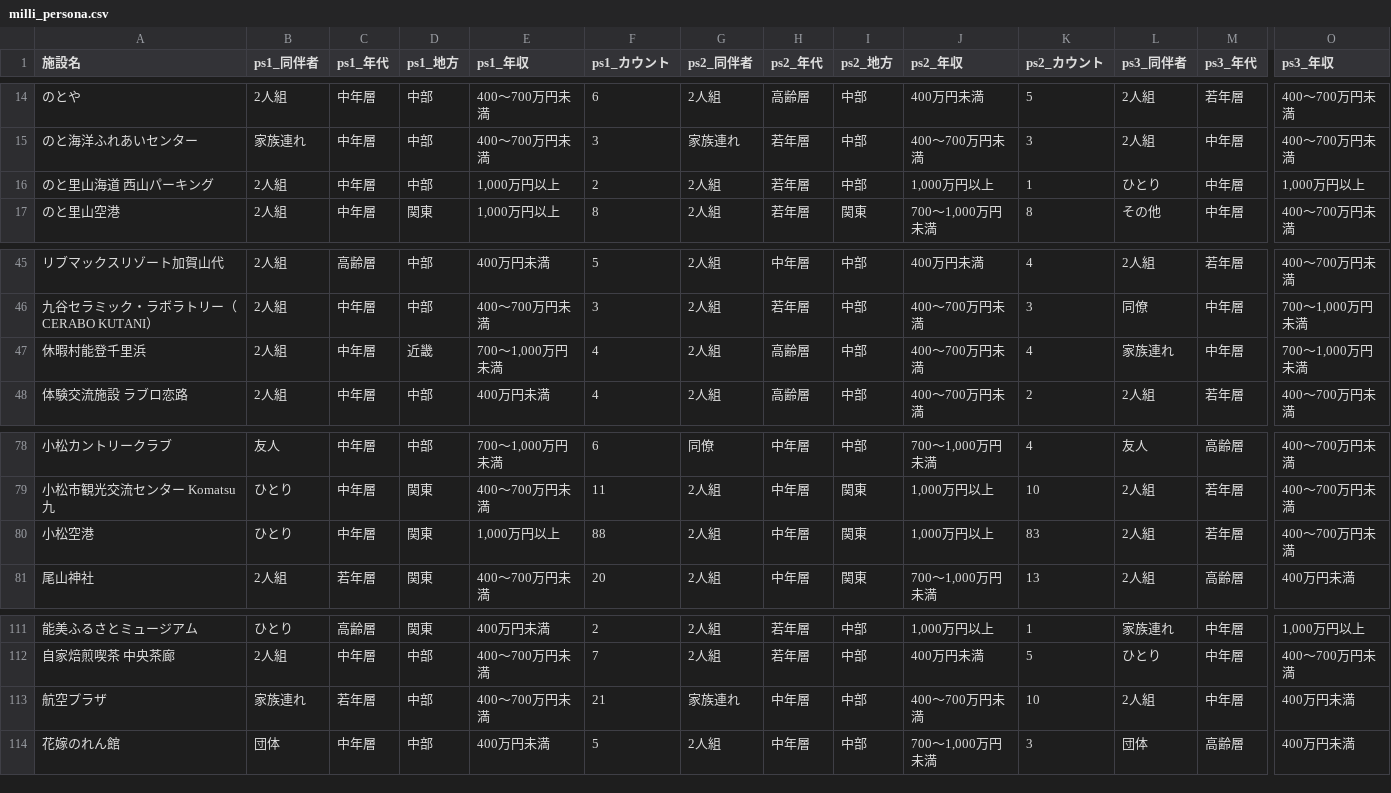
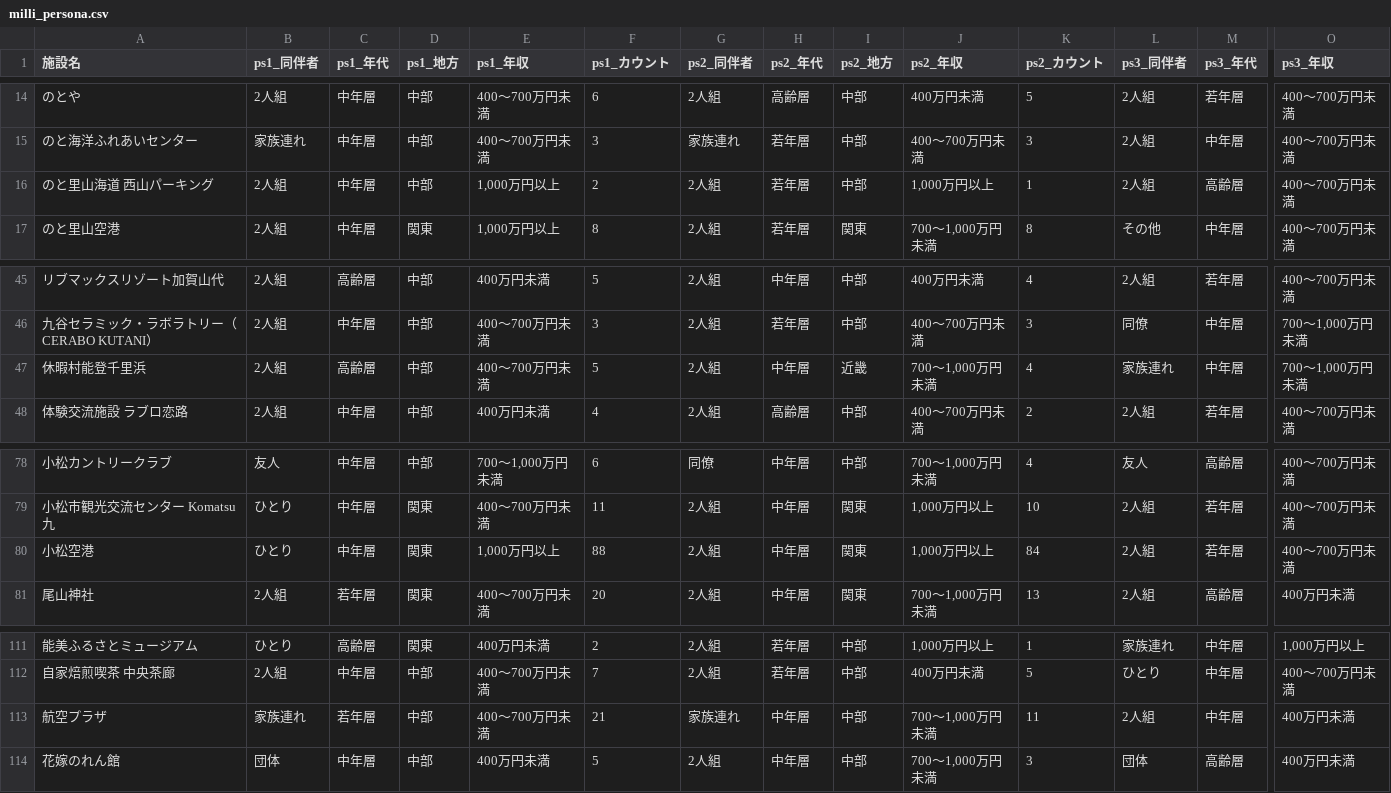
Before and after one commit to codefornoto/TIFO, a CSV file: ishikawa/milli_persona.csv, drawn as a sheet; only a part is shown, gaps mark what is left out; the diff names each change by its address in the sheet, - before the commit and + after, or states it on an @@ line.

```diff
--- a/ishikawa/milli_persona.csv
+++ b/ishikawa/milli_persona.csv
-L16 (ps3_同伴者): ひとり
+L16 (ps3_同伴者): 2人組
-M16 (ps3_年代): 中年層
+M16 (ps3_年代): 高齢層
-O16 (ps3_年収): 1,000万円以上
+O16 (ps3_年収): 400～700万円未満
-C47 (ps1_年代): 中年層
+C47 (ps1_年代): 高齢層
-D47 (ps1_地方): 近畿
+D47 (ps1_地方): 中部
-E47 (ps1_年収): 700～1,000万円未満
+E47 (ps1_年収): 400～700万円未満
-F47 (ps1_カウント): 4
+F47 (ps1_カウント): 5
-H47 (ps2_年代): 高齢層
+H47 (ps2_年代): 中年層
-I47 (ps2_地方): 中部
+I47 (ps2_地方): 近畿
-J47 (ps2_年収): 400～700万円未満
+J47 (ps2_年収): 700～1,000万円未満
-K80 (ps2_カウント): 83
+K80 (ps2_カウント): 84
-J113 (ps2_年収): 400～700万円未満
+J113 (ps2_年収): 700～1,000万円未満
-K113 (ps2_カウント): 10
+K113 (ps2_カウント): 11
```
Also changed, not shown: ishikawa/milli_score.csv, 1 other file.
